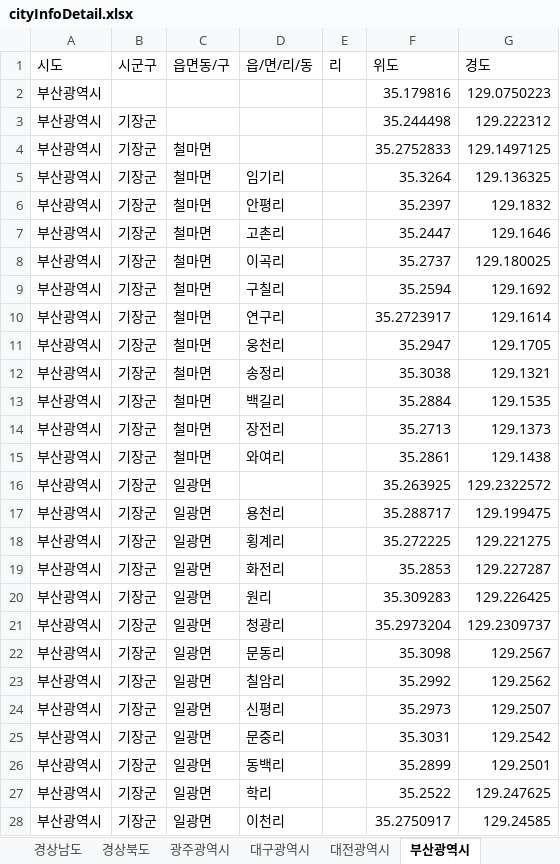
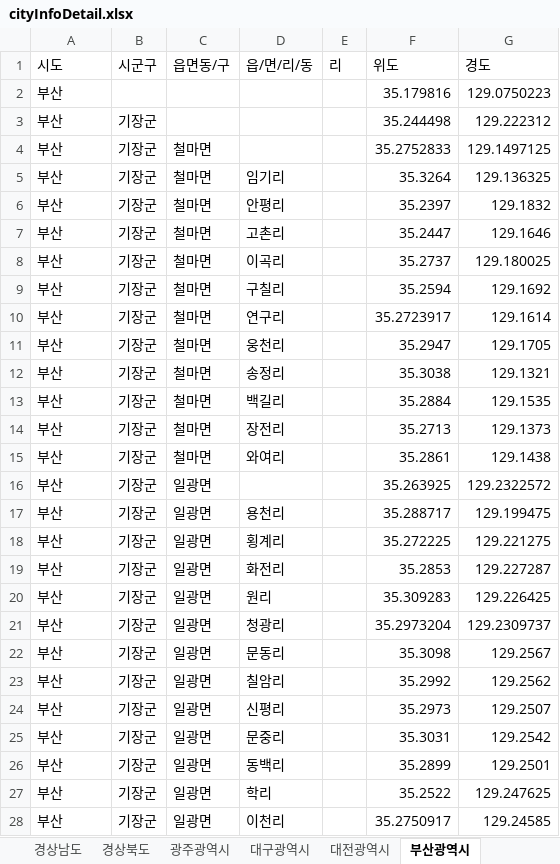
Before and after one commit to K-PaaS-Competition/KPaas-be, an Excel workbook: config/city/static/dbf/cityInfoDetail.xlsx, sheet 부산광역시, drawn as a sheet; only a part is shown; values as stored, in another font and other column widths than the file's, no borders; the diff covers the shown part only; the diff names each change by its address in the sheet, - before the commit and + after, or states it on an @@ line.

```diff
--- a/config/city/static/dbf/cityInfoDetail.xlsx (sheet 부산광역시)
+++ b/config/city/static/dbf/cityInfoDetail.xlsx (sheet 부산광역시)
-A2:A28 (시도): 부산광역시
+A2:A28 (시도): 부산
```
Also changed, not shown: 418 edited cells elsewhere in this sheet, sheet 경기도, sheet 강원도, sheet 서울특별시, sheet 대구광역시, sheet 인천광역시, sheet 광주광역시, 4 more sheets, 8 other files.
